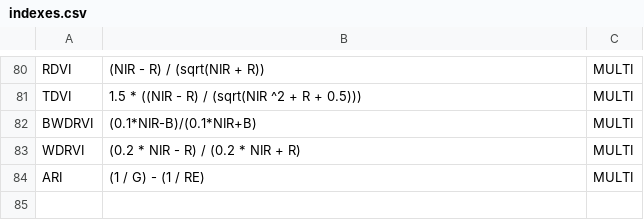
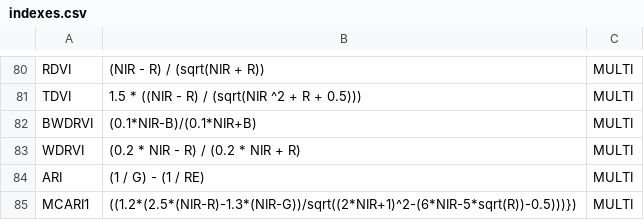
Before and after one commit to TiagoOlivoto/pliman, a CSV file: inst/indexes.csv, drawn as a sheet; only a part is shown, gaps mark what is left out.

```diff
--- a/inst/indexes.csv
+++ b/inst/indexes.csv
@@ -84 +84,2 @@ WDRVI;(0.2 * NIR - R) / (0.2 * NIR + R);MULTI
 ARI;(1 / G) - (1 / RE);MULTI
+MCARI1;((1.2*(2.5*(NIR-R)-1.3*(NIR-G))/sqrt((2*NIR+1)^2-(6*NIR-5*sqrt(R))-0.5)))});MULTI
```
Also changed, not shown: 6 other files.
